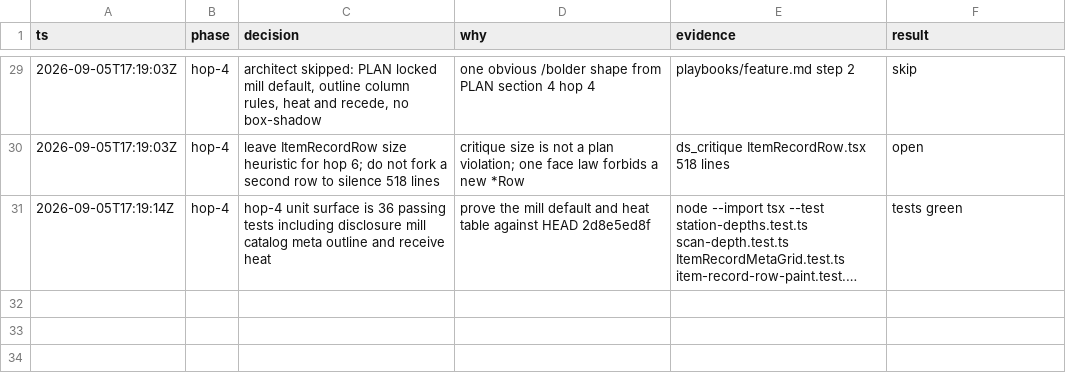
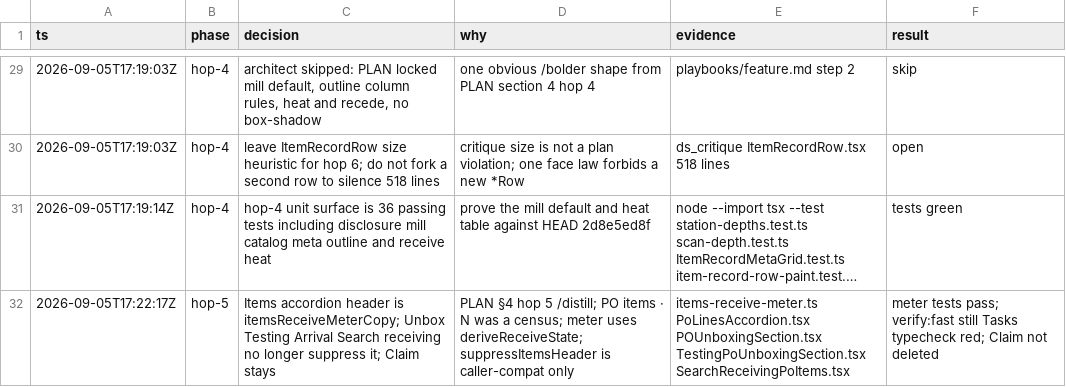
Before and after one commit to DENSENSE8/cycleforge-app, a TSV file: docs/todo/item-record-wms-receive-ledger-decisions.tsv, drawn as a sheet; only a part is shown, gaps mark what is left out; long unchanged cells end in …; the diff names each change by its address in the sheet, - before the commit and + after, or states it on an @@ line.

```diff
--- a/docs/todo/item-record-wms-receive-ledger-decisions.tsv
+++ b/docs/todo/item-record-wms-receive-ledger-decisions.tsv
+row 32: 2026-09-05T17:22:17Z | hop-5 | Items accordion header is itemsReceiveMeterCopy; Unbox Testing Arrival Search receiving no longer suppress it; Claim stays | PLAN §4 hop 5 /distill; PO items · N was a census; meter uses deriveReceiveState; suppressItemsHeader is caller-compat only | items-receive-meter.ts PoLinesAccordion.tsx POUnboxingSection.tsx TestingPoUnboxingSection.tsx SearchReceivingPoItems.tsx | meter tests pass; verify:fast still Tasks typecheck red; Claim not deleted
```
Also changed, not shown: 8 other files.
